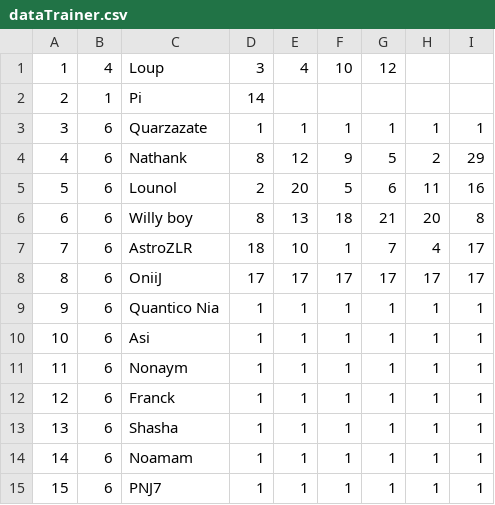
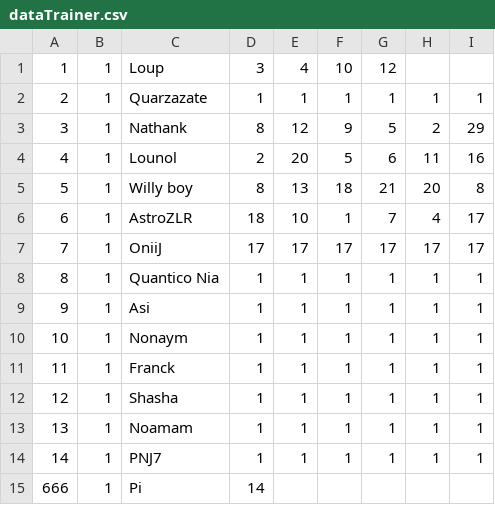
Before and after one commit to Lounol72/ICPocket, a CSV file: data/dataTrainer.csv, drawn as a sheet.

```diff
--- a/data/dataTrainer.csv
+++ b/data/dataTrainer.csv
@@ -1,15 +1,15 @@
-1,4,Loup,3,4,10,12
-2,1,Pi,14
-3,6,Quarzazate,1,1,1,1,1,1
-4,6,Nathank,8,12,9,5,2,29
-5,6,Lounol,2,20,5,6,11,16
-6,6,Willy boy,8,13,18,21,20,8
-7,6,AstroZLR,18,10,1,7,4,17
-8,6,OniiJ,17,17,17,17,17,17
-9,6,Quantico Nia,1,1,1,1,1,1
-10,6,Asi,1,1,1,1,1,1
-11,6,Nonaym,1,1,1,1,1,1
-12,6,Franck,1,1,1,1,1,1
-13,6,Shasha,1,1,1,1,1,1
-14,6,Noamam,1,1,1,1,1,1
-15,6,PNJ7,1,1,1,1,1,1
+1,1,Loup,3,4,10,12
+2,1,Quarzazate,1,1,1,1,1,1
+3,1,Nathank,8,12,9,5,2,29
+4,1,Lounol,2,20,5,6,11,16
+5,1,Willy boy,8,13,18,21,20,8
+6,1,AstroZLR,18,10,1,7,4,17
+7,1,OniiJ,17,17,17,17,17,17
+8,1,Quantico Nia,1,1,1,1,1,1
+9,1,Asi,1,1,1,1,1,1
+10,1,Nonaym,1,1,1,1,1,1
+11,1,Franck,1,1,1,1,1,1
+12,1,Shasha,1,1,1,1,1,1
+13,1,Noamam,1,1,1,1,1,1
+14,1,PNJ7,1,1,1,1,1,1
+666,1,Pi,14
```
Also changed, not shown: data/dataMoves.csv, data/dataPoke.csv, 7 other files.
